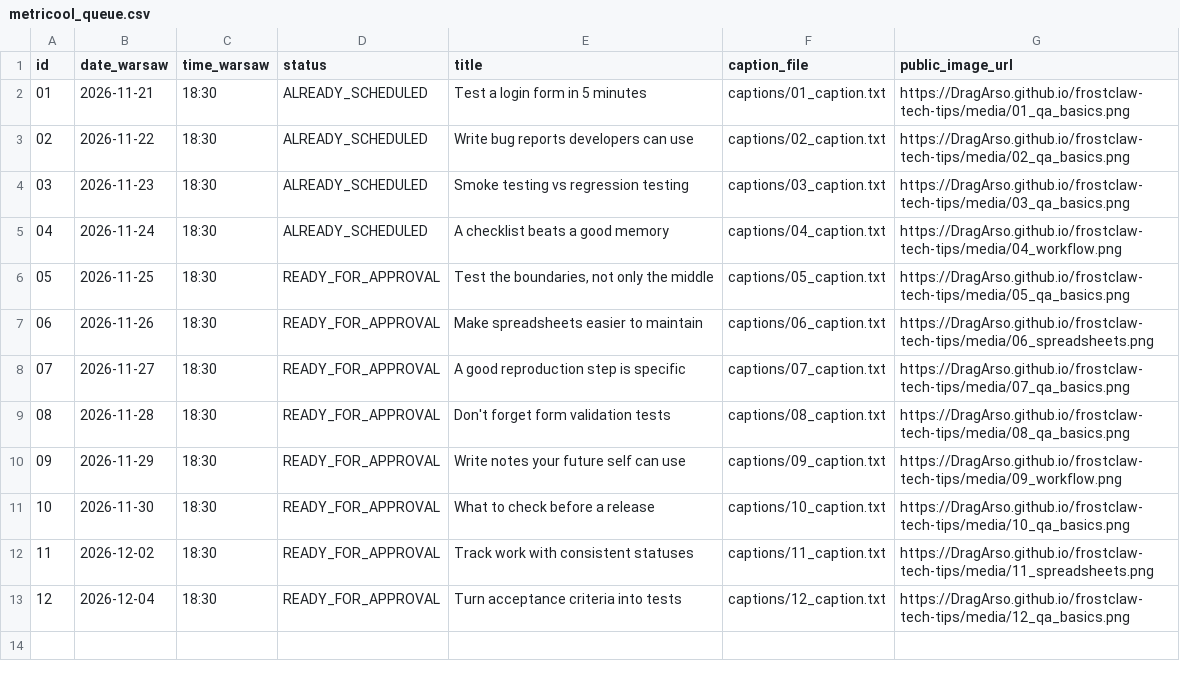
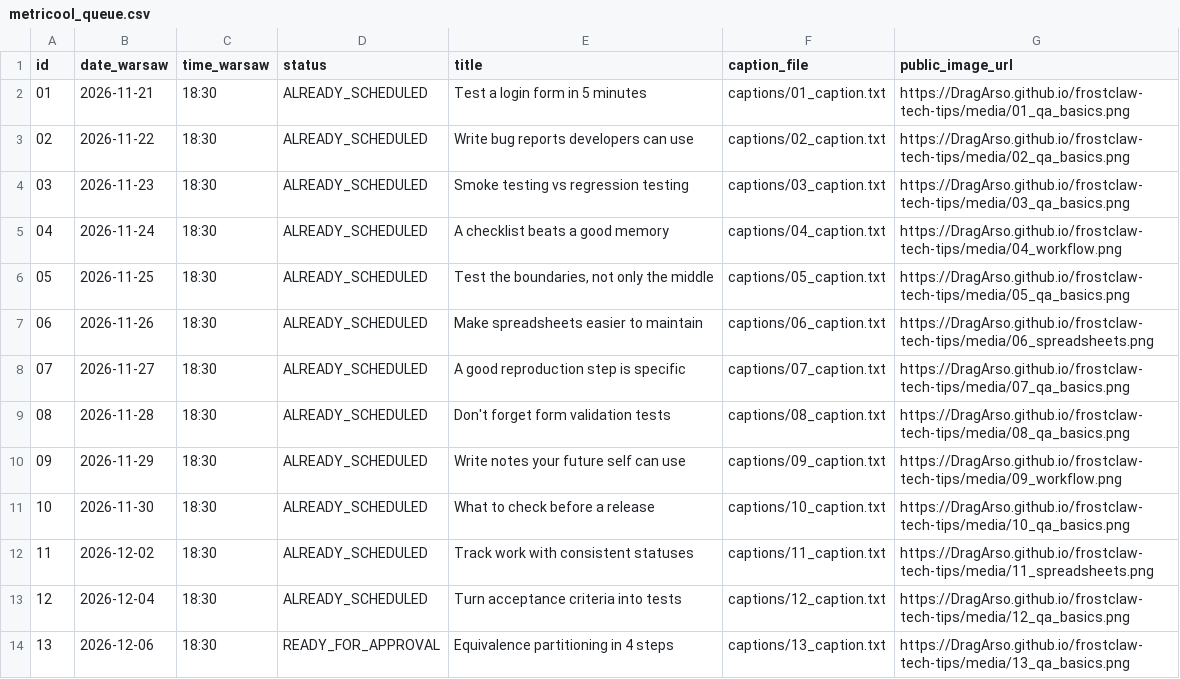
Before and after one commit to DragArso/frostclaw-tech-tips, a CSV file: metricool_queue.csv, drawn as a sheet.

Commit message:
Add equivalence partitioning Instagram post

```diff
--- a/metricool_queue.csv
+++ b/metricool_queue.csv
@@ -5,9 +5,10 @@
 04,2026-11-24,18:30,ALREADY_SCHEDULED,A checklist beats a good memory,captions/04_caption.txt,https://DragArso.github.io/frostclaw-tech-tips/media/04_workflow.png
-05,2026-11-25,18:30,READY_FOR_APPROVAL,"Test the boundaries, not only the middle",captions/05_caption.txt,https://DragArso.github.io/frostclaw-tech-tips/media/05_qa_basics.png
-06,2026-11-26,18:30,READY_FOR_APPROVAL,Make spreadsheets easier to maintain,captions/06_caption.txt,https://DragArso.github.io/frostclaw-tech-tips/media/06_spreadsheets.png
-07,2026-11-27,18:30,READY_FOR_APPROVAL,A good reproduction step is specific,captions/07_caption.txt,https://DragArso.github.io/frostclaw-tech-tips/media/07_qa_basics.png
-08,2026-11-28,18:30,READY_FOR_APPROVAL,Don't forget form validation tests,captions/08_caption.txt,https://DragArso.github.io/frostclaw-tech-tips/media/08_qa_basics.png
-09,2026-11-29,18:30,READY_FOR_APPROVAL,Write notes your future self can use,captions/09_caption.txt,https://DragArso.github.io/frostclaw-tech-tips/media/09_workflow.png
-10,2026-11-30,18:30,READY_FOR_APPROVAL,What to check before a release,captions/10_caption.txt,https://DragArso.github.io/frostclaw-tech-tips/media/10_qa_basics.png
-11,2026-12-02,18:30,READY_FOR_APPROVAL,Track work with consistent statuses,captions/11_caption.txt,https://DragArso.github.io/frostclaw-tech-tips/media/11_spreadsheets.png
-12,2026-12-04,18:30,READY_FOR_APPROVAL,Turn acceptance criteria into tests,captions/12_caption.txt,https://DragArso.github.io/frostclaw-tech-tips/media/12_qa_basics.png
+05,2026-11-25,18:30,ALREADY_SCHEDULED,"Test the boundaries, not only the middle",captions/05_caption.txt,https://DragArso.github.io/frostclaw-tech-tips/media/05_qa_basics.png
+06,2026-11-26,18:30,ALREADY_SCHEDULED,Make spreadsheets easier to maintain,captions/06_caption.txt,https://DragArso.github.io/frostclaw-tech-tips/media/06_spreadsheets.png
+07,2026-11-27,18:30,ALREADY_SCHEDULED,A good reproduction step is specific,captions/07_caption.txt,https://DragArso.github.io/frostclaw-tech-tips/media/07_qa_basics.png
+08,2026-11-28,18:30,ALREADY_SCHEDULED,Don't forget form validation tests,captions/08_caption.txt,https://DragArso.github.io/frostclaw-tech-tips/media/08_qa_basics.png
+09,2026-11-29,18:30,ALREADY_SCHEDULED,Write notes your future self can use,captions/09_caption.txt,https://DragArso.github.io/frostclaw-tech-tips/media/09_workflow.png
+10,2026-11-30,18:30,ALREADY_SCHEDULED,What to check before a release,captions/10_caption.txt,https://DragArso.github.io/frostclaw-tech-tips/media/10_qa_basics.png
+11,2026-12-02,18:30,ALREADY_SCHEDULED,Track work with consistent statuses,captions/11_caption.txt,https://DragArso.github.io/frostclaw-tech-tips/media/11_spreadsheets.png
+12,2026-12-04,18:30,ALREADY_SCHEDULED,Turn acceptance criteria into tests,captions/12_caption.txt,https://DragArso.github.io/frostclaw-tech-tips/media/12_qa_basics.png
+13,2026-12-06,18:30,READY_FOR_APPROVAL,Equivalence partitioning in 4 steps,captions/13_caption.txt,https://DragArso.github.io/frostclaw-tech-tips/media/13_qa_basics.png
```
Also changed, not shown: 30 other files.
